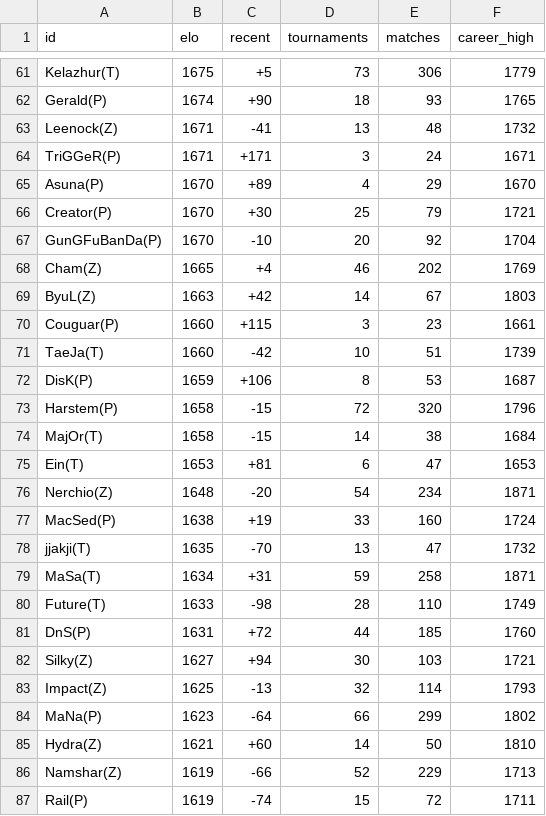
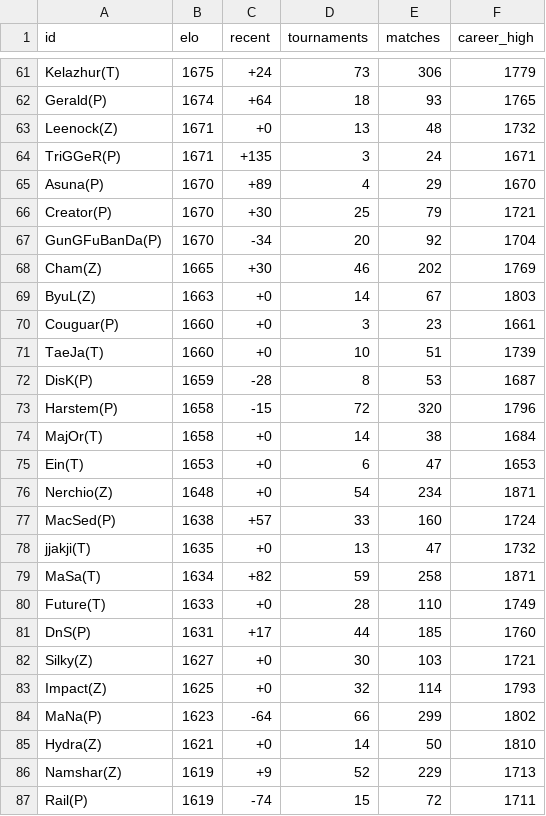
Before and after one commit to jacobvsdanniel/sc2_elo, a CSV file: player_elo.csv, drawn as a sheet; only a part is shown, gaps mark what is left out; the diff covers the shown part only; the diff names each change by its address in the sheet, - before the commit and + after, or states it on an @@ line.

```diff
--- a/player_elo.csv
+++ b/player_elo.csv
-C61 (recent): +5
+C61 (recent): +24
-C62 (recent): +90
+C62 (recent): +64
-C63 (recent): -41
+C63 (recent): +0
-C64 (recent): +171
+C64 (recent): +135
-C67 (recent): -10
+C67 (recent): -34
-C68 (recent): +4
+C68 (recent): +30
-C69 (recent): +42
+C69 (recent): +0
-C70 (recent): +115
+C70 (recent): +0
-C71 (recent): -42
+C71 (recent): +0
-C72 (recent): +106
+C72 (recent): -28
-C74 (recent): -15
+C74 (recent): +0
-C75 (recent): +81
+C75 (recent): +0
-C76 (recent): -20
+C76 (recent): +0
-C77 (recent): +19
+C77 (recent): +57
-C78 (recent): -70
+C78 (recent): +0
-C79 (recent): +31
+C79 (recent): +82
-C80 (recent): -98
+C80 (recent): +0
-C81 (recent): +72
+C81 (recent): +17
-C82 (recent): +94
+C82 (recent): +0
-C83 (recent): -13
+C83 (recent): +0
-C85 (recent): +60
+C85 (recent): +0
-C86 (recent): -66
+C86 (recent): +9
```
Also changed, not shown: 39 edited cells elsewhere in this file, highest_elo.csv, 1 other file.
